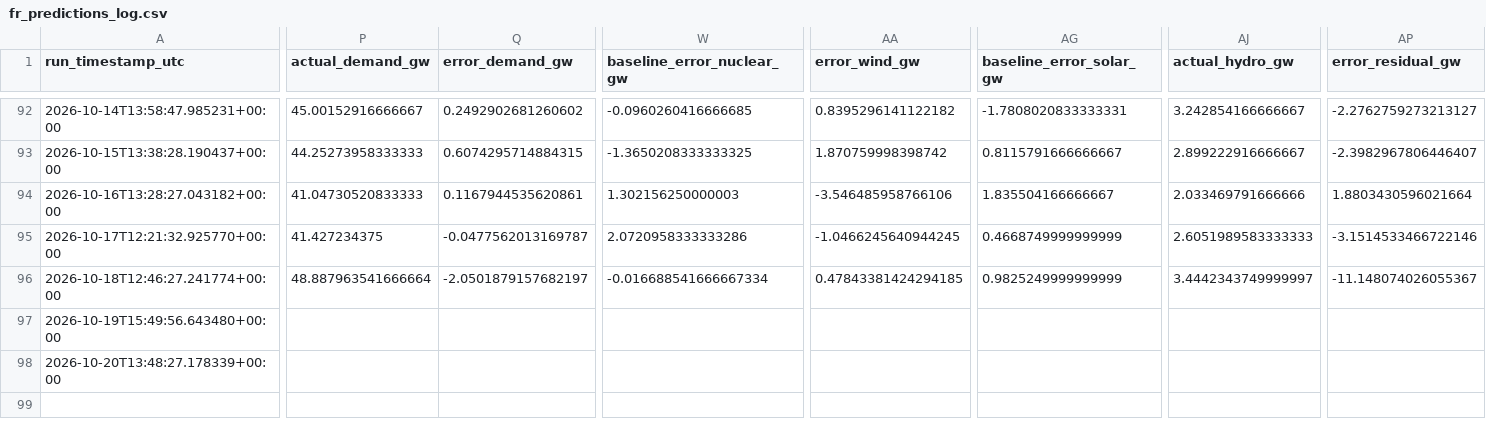
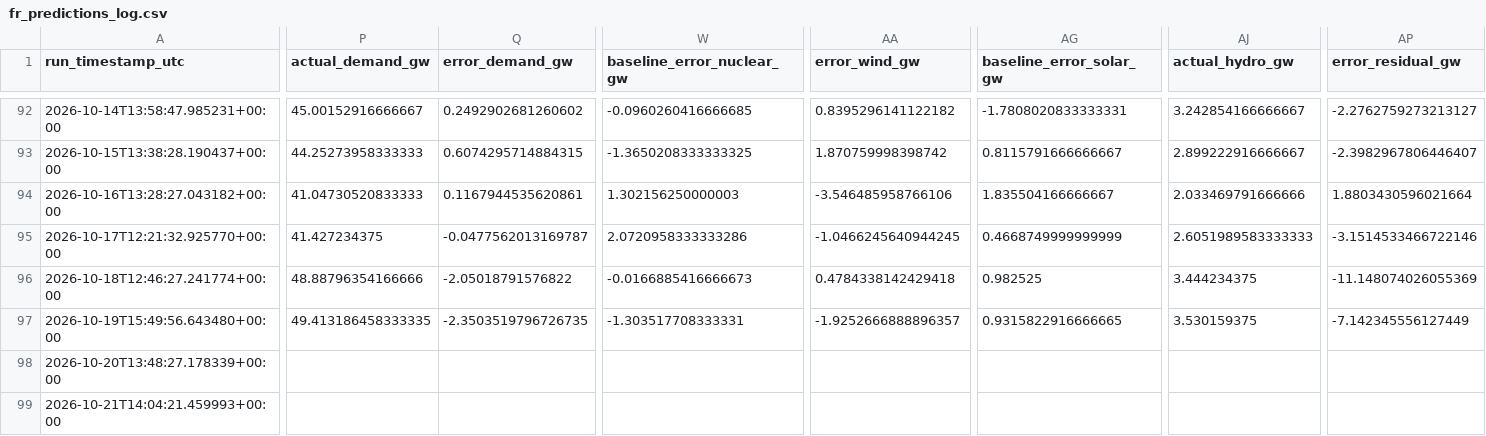
Before and after one commit to Evanssdas/France-Power-Market-Platform, a CSV file: fr_predictions_log.csv, drawn as a sheet; only a part is shown, gaps mark what is left out; rows hold the shown columns only; the diff covers the shown part only; the diff names each change by its address in the sheet, - before the commit and + after, or states it on an @@ line.

```diff
--- a/fr_predictions_log.csv
+++ b/fr_predictions_log.csv
-P96 (actual_demand_gw): 48.887963541666664
+P96 (actual_demand_gw): 48.88796354166666
-Q96 (error_demand_gw): -2.0501879157682197
+Q96 (error_demand_gw): -2.05018791576822
-W96 (baseline_error_nuclear_gw): -0.016688541666667334
+W96 (baseline_error_nuclear_gw): -0.0166885416666673
-AA96 (error_wind_gw): 0.47843381424294185
+AA96 (error_wind_gw): 0.4784338142429418
-AG96 (baseline_error_solar_gw): 0.9825249999999999
+AG96 (baseline_error_solar_gw): 0.982525
-AJ96 (actual_hydro_gw): 3.4442343749999997
+AJ96 (actual_hydro_gw): 3.444234375
-AP96 (error_residual_gw): -11.148074026055367
+AP96 (error_residual_gw): -11.148074026055369
-P97 (actual_demand_gw): (empty)
+P97 (actual_demand_gw): 49.413186458333335
-Q97 (error_demand_gw): (empty)
+Q97 (error_demand_gw): -2.3503519796726735
-W97 (baseline_error_nuclear_gw): (empty)
+W97 (baseline_error_nuclear_gw): -1.303517708333331
-AA97 (error_wind_gw): (empty)
+AA97 (error_wind_gw): -1.9252666888896357
-AG97 (baseline_error_solar_gw): (empty)
+AG97 (baseline_error_solar_gw): 0.9315822916666665
-AJ97 (actual_hydro_gw): (empty)
+AJ97 (actual_hydro_gw): 3.530159375
-AP97 (error_residual_gw): (empty)
+AP97 (error_residual_gw): -7.142345556127449
+row 99: 2026-10-21T14:04:21.459993+00:00
```
Also changed, not shown: 23 edited cells elsewhere in this file, 2 other files.
